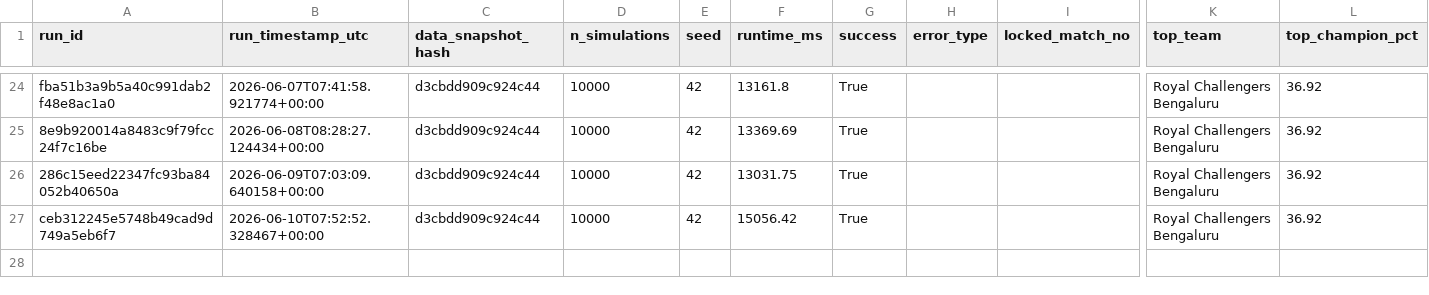
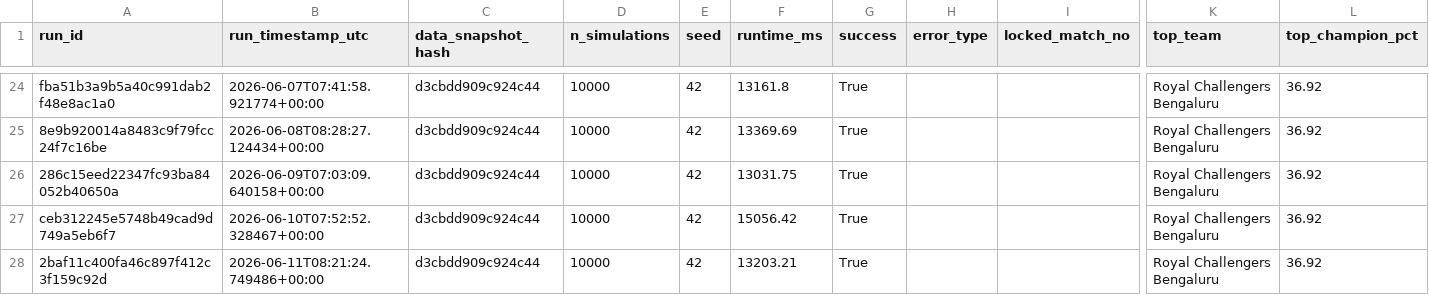
Before and after one commit to Vatsalsrivastava1209/IPL-Predictor, a CSV file: outputs/simulation_runs.csv, drawn as a sheet; only a part is shown, gaps mark what is left out; rows hold the shown columns only; the diff names each change by its address in the sheet, - before the commit and + after, or states it on an @@ line.

```diff
--- a/outputs/simulation_runs.csv
+++ b/outputs/simulation_runs.csv
+row 28: 2baf11c400fa46c897f412c3f159c92d | 2026-06-11T08:21:24.749486+00:00 | d3cbdd909c924c44 | 10000 | 42 | 13203.21 | True |  |  | Royal Challengers Bengaluru | 36.92
```
Also changed, not shown: outputs/probability_history.csv.
